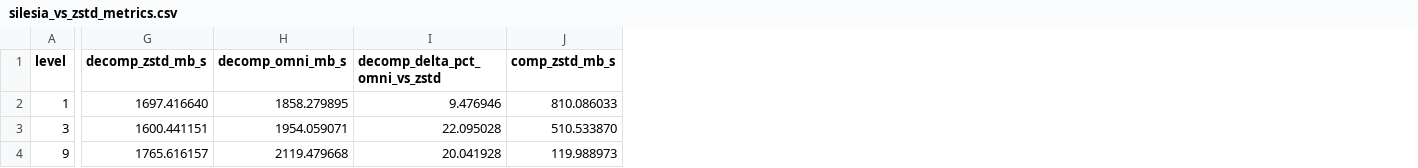
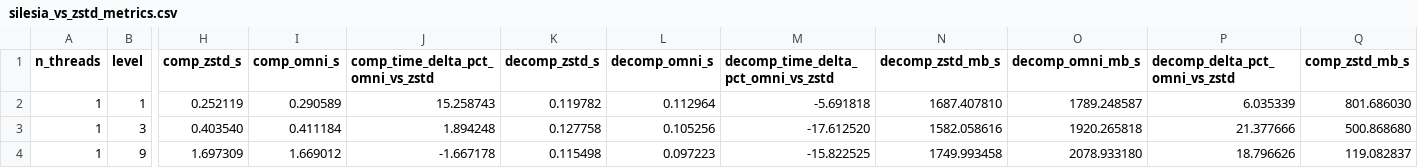
Before and after one commit to franciscoazzollini/zxc, a CSV file: docs/silesia_vs_zstd_metrics.csv, drawn as a sheet; only a part is shown, gaps mark what is left out; addresses are those after the commit; the diff covers the shown part only; the diff names each change by its address in the sheet, - before the commit and + after, or states it on an @@ line.

```diff
--- a/docs/silesia_vs_zstd_metrics.csv
+++ b/docs/silesia_vs_zstd_metrics.csv
+column A (n_threads), rows 2-4: all 1
+column H (comp_zstd_s), rows 2-4: 0.252119 | 0.403540 | 1.697309
+column I (comp_omni_s), rows 2-4: 0.290589 | 0.411184 | 1.669012
+column J (comp_time_delta_pct_omni_vs_zstd), rows 2-4: 15.258743 | 1.894248 | -1.667178
+column K (decomp_zstd_s), rows 2-4: 0.119782 | 0.127758 | 0.115498
+column L (decomp_omni_s), rows 2-4: 0.112964 | 0.105256 | 0.097223
+column M, rows 1-4: decomp_time_delta_pct_omni_vs_zstd | -5.691818 | -17.612520 | -15.822525
-N2 (decomp_zstd_mb_s): 1697.416640
+N2 (decomp_zstd_mb_s): 1687.407810
-O2 (decomp_omni_mb_s): 1858.279895
+O2 (decomp_omni_mb_s): 1789.248587
-P2 (decomp_delta_pct_omni_vs_zstd): 9.476946
+P2 (decomp_delta_pct_omni_vs_zstd): 6.035339
-Q2 (comp_zstd_mb_s): 810.086033
+Q2 (comp_zstd_mb_s): 801.686030
-N3 (decomp_zstd_mb_s): 1600.441151
+N3 (decomp_zstd_mb_s): 1582.058616
-O3 (decomp_omni_mb_s): 1954.059071
+O3 (decomp_omni_mb_s): 1920.265818
-P3 (decomp_delta_pct_omni_vs_zstd): 22.095028
+P3 (decomp_delta_pct_omni_vs_zstd): 21.377666
-Q3 (comp_zstd_mb_s): 510.533870
+Q3 (comp_zstd_mb_s): 500.868680
-N4 (decomp_zstd_mb_s): 1765.616157
+N4 (decomp_zstd_mb_s): 1749.993458
-O4 (decomp_omni_mb_s): 2119.479668
+O4 (decomp_omni_mb_s): 2078.933180
-P4 (decomp_delta_pct_omni_vs_zstd): 20.041928
+P4 (decomp_delta_pct_omni_vs_zstd): 18.796626
-Q4 (comp_zstd_mb_s): 119.988973
+Q4 (comp_zstd_mb_s): 119.082837
```
Also changed, not shown: 38 edited cells elsewhere in this file, docs/silesia_per_file.csv, 5 other files.
